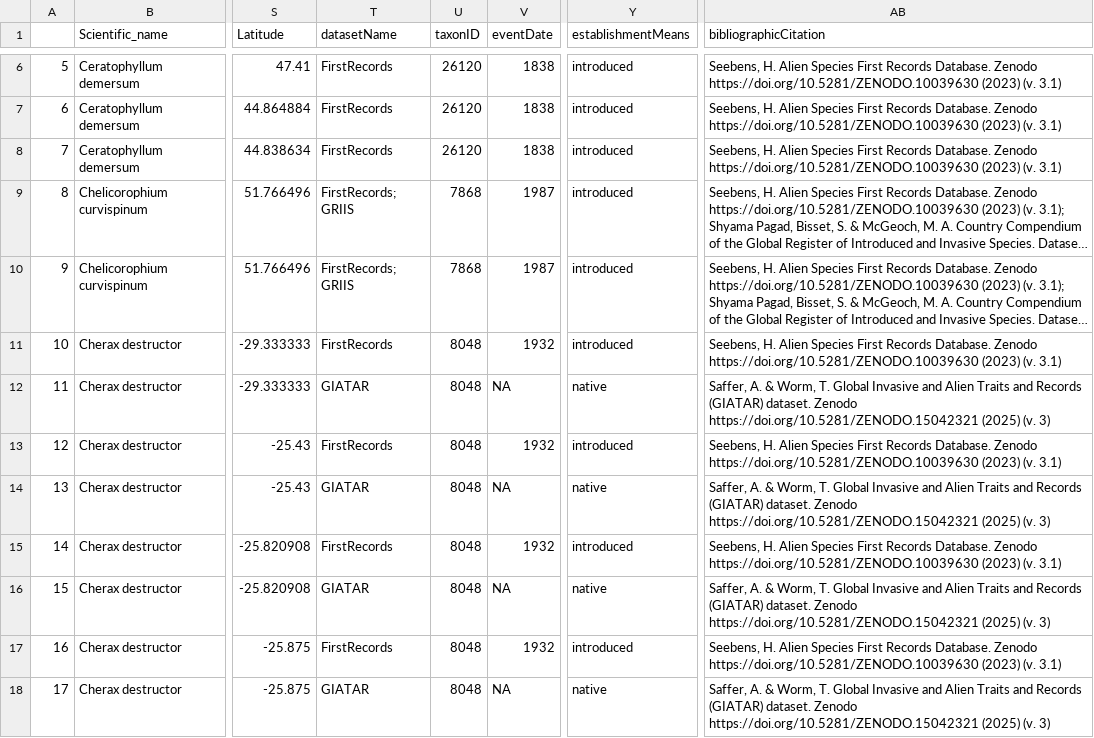
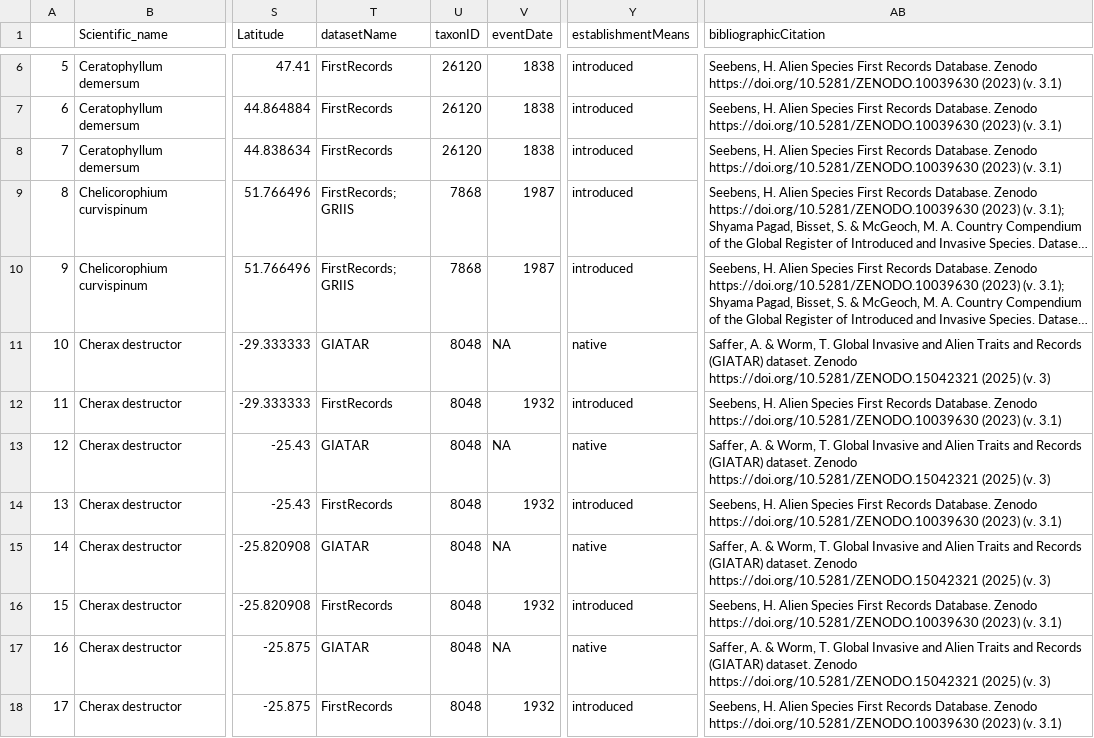
Before and after one commit to jps270/fish-invasions, a CSV file: FW_inverts.csv, drawn as a sheet; only a part is shown, gaps mark what is left out; long unchanged cells end in …; the diff covers the shown part only; the diff names each change by its address in the sheet, - before the commit and + after, or states it on an @@ line.

```diff
--- a/FW_inverts.csv
+++ b/FW_inverts.csv
-T11 (datasetName): FirstRecords
+T11 (datasetName): GIATAR
-V11 (eventDate): 1932
+V11 (eventDate): NA
-Y11 (establishmentMeans): introduced
+Y11 (establishmentMeans): native
-AB11 (bibliographicCitation): Seebens, H. Alien Species First Records Database. Zenodo https://doi.org/10.5281/ZENODO.10039630 (2023) (v. 3.1)
+AB11 (bibliographicCitation): Saffer, A. & Worm, T. Global Invasive and Alien Traits and Records (GIATAR) dataset. Zenodo https://doi.org/10.5281/ZENODO.15042321 (2025) (v. 3)
-T12 (datasetName): GIATAR
+T12 (datasetName): FirstRecords
-V12 (eventDate): NA
+V12 (eventDate): 1932
-Y12 (establishmentMeans): native
+Y12 (establishmentMeans): introduced
-AB12 (bibliographicCitation): Saffer, A. & Worm, T. Global Invasive and Alien Traits and Records (GIATAR) dataset. Zenodo https://doi.org/10.5281/ZENODO.15042321 (2025) (v. 3)
+AB12 (bibliographicCitation): Seebens, H. Alien Species First Records Database. Zenodo https://doi.org/10.5281/ZENODO.10039630 (2023) (v. 3.1)
-T13 (datasetName): FirstRecords
+T13 (datasetName): GIATAR
-V13 (eventDate): 1932
+V13 (eventDate): NA
-Y13 (establishmentMeans): introduced
+Y13 (establishmentMeans): native
-AB13 (bibliographicCitation): Seebens, H. Alien Species First Records Database. Zenodo https://doi.org/10.5281/ZENODO.10039630 (2023) (v. 3.1)
+AB13 (bibliographicCitation): Saffer, A. & Worm, T. Global Invasive and Alien Traits and Records (GIATAR) dataset. Zenodo https://doi.org/10.5281/ZENODO.15042321 (2025) (v. 3)
-T14 (datasetName): GIATAR
+T14 (datasetName): FirstRecords
-V14 (eventDate): NA
+V14 (eventDate): 1932
-Y14 (establishmentMeans): native
+Y14 (establishmentMeans): introduced
-AB14 (bibliographicCitation): Saffer, A. & Worm, T. Global Invasive and Alien Traits and Records (GIATAR) dataset. Zenodo https://doi.org/10.5281/ZENODO.15042321 (2025) (v. 3)
+AB14 (bibliographicCitation): Seebens, H. Alien Species First Records Database. Zenodo https://doi.org/10.5281/ZENODO.10039630 (2023) (v. 3.1)
-T15 (datasetName): FirstRecords
+T15 (datasetName): GIATAR
-V15 (eventDate): 1932
+V15 (eventDate): NA
-Y15 (establishmentMeans): introduced
+Y15 (establishmentMeans): native
-AB15 (bibliographicCitation): Seebens, H. Alien Species First Records Database. Zenodo https://doi.org/10.5281/ZENODO.10039630 (2023) (v. 3.1)
+AB15 (bibliographicCitation): Saffer, A. & Worm, T. Global Invasive and Alien Traits and Records (GIATAR) dataset. Zenodo https://doi.org/10.5281/ZENODO.15042321 (2025) (v. 3)
-T16 (datasetName): GIATAR
+T16 (datasetName): FirstRecords
-V16 (eventDate): NA
+V16 (eventDate): 1932
-Y16 (establishmentMeans): native
+Y16 (establishmentMeans): introduced
-AB16 (bibliographicCitation): Saffer, A. & Worm, T. Global Invasive and Alien Traits and Records (GIATAR) dataset. Zenodo https://doi.org/10.5281/ZENODO.15042321 (2025) (v. 3)
+AB16 (bibliographicCitation): Seebens, H. Alien Species First Records Database. Zenodo https://doi.org/10.5281/ZENODO.10039630 (2023) (v. 3.1)
-T17 (datasetName): FirstRecords
+T17 (datasetName): GIATAR
-V17 (eventDate): 1932
+V17 (eventDate): NA
-Y17 (establishmentMeans): introduced
+Y17 (establishmentMeans): native
-AB17 (bibliographicCitation): Seebens, H. Alien Species First Records Database. Zenodo https://doi.org/10.5281/ZENODO.10039630 (2023) (v. 3.1)
+AB17 (bibliographicCitation): Saffer, A. & Worm, T. Global Invasive and Alien Traits and Records (GIATAR) dataset. Zenodo https://doi.org/10.5281/ZENODO.15042321 (2025) (v. 3)
-T18 (datasetName): GIATAR
+T18 (datasetName): FirstRecords
-V18 (eventDate): NA
+V18 (eventDate): 1932
-Y18 (establishmentMeans): native
+Y18 (establishmentMeans): introduced
-AB18 (bibliographicCitation): Saffer, A. & Worm, T. Global Invasive and Alien Traits and Records (GIATAR) dataset. Zenodo https://doi.org/10.5281/ZENODO.15042321 (2025) (v. 3)
+AB18 (bibliographicCitation): Seebens, H. Alien Species First Records Database. Zenodo https://doi.org/10.5281/ZENODO.10039630 (2023) (v. 3.1)
```
Also changed, not shown: 48 edited cells elsewhere in this file, foodweb_species_richness.csv, 1 other file.
